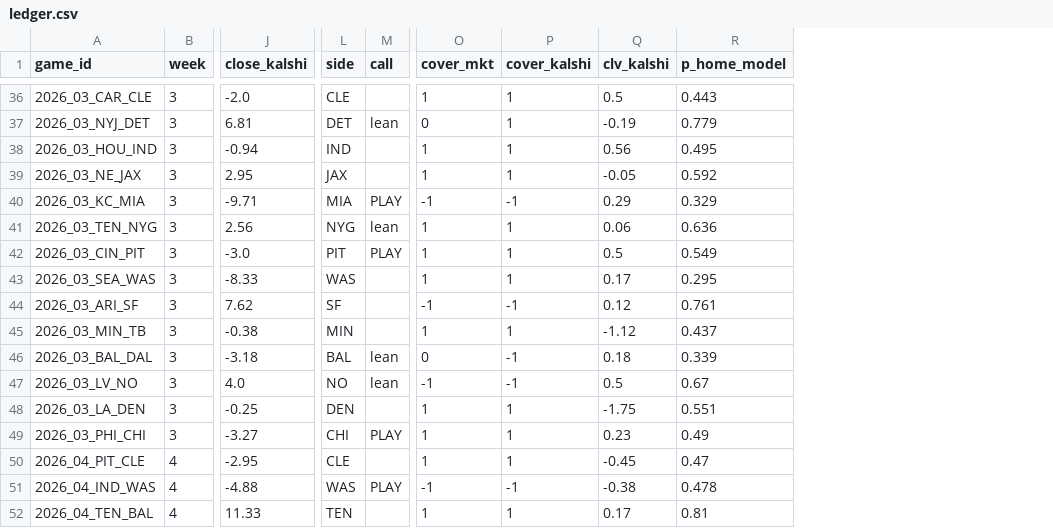
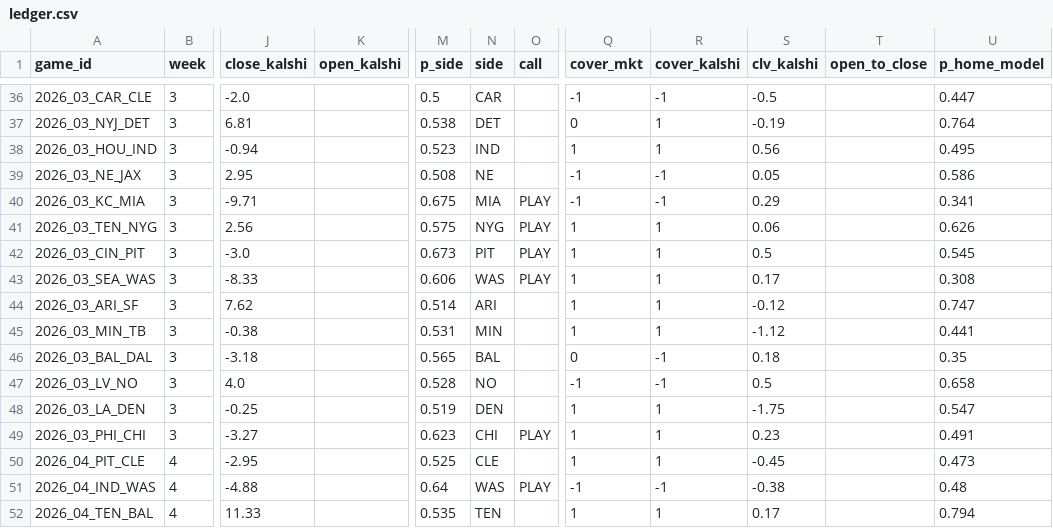
Before and after one commit to kmseramur-ux/linemodel-site, a CSV file: ledger.csv, drawn as a sheet; only a part is shown, gaps mark what is left out; addresses are those after the commit; the diff covers the shown part only; the diff names each change by its address in the sheet, - before the commit and + after, or states it on an @@ line.

```diff
--- a/ledger.csv
+++ b/ledger.csv
+column K (open_kalshi), empty
+column M (p_side), rows 36-52: 0.5 | 0.538 | 0.523 | 0.508 | 0.675 | 0.575 | 0.673 | 0.606 | 0.514 | 0.531 | 0.565 | 0.528 | 0.519 | 0.623 | 0.525 | 0.64 | 0.535
+column T (open_to_close), empty
-N36 (side): CLE
+N36 (side): CAR
-Q36 (cover_mkt): 1
+Q36 (cover_mkt): -1
-R36 (cover_kalshi): 1
+R36 (cover_kalshi): -1
-S36 (clv_kalshi): 0.5
+S36 (clv_kalshi): -0.5
-U36 (p_home_model): 0.443
+U36 (p_home_model): 0.447
-O37 (call): lean
+O37 (call): (empty)
-U37 (p_home_model): 0.779
+U37 (p_home_model): 0.764
-N39 (side): JAX
+N39 (side): NE
-Q39 (cover_mkt): 1
+Q39 (cover_mkt): -1
-R39 (cover_kalshi): 1
+R39 (cover_kalshi): -1
-S39 (clv_kalshi): -0.05
+S39 (clv_kalshi): 0.05
-U39 (p_home_model): 0.592
+U39 (p_home_model): 0.586
-U40 (p_home_model): 0.329
+U40 (p_home_model): 0.341
-O41 (call): lean
+O41 (call): PLAY
-U41 (p_home_model): 0.636
+U41 (p_home_model): 0.626
-U42 (p_home_model): 0.549
+U42 (p_home_model): 0.545
-O43 (call): (empty)
+O43 (call): PLAY
-U43 (p_home_model): 0.295
+U43 (p_home_model): 0.308
-N44 (side): SF
+N44 (side): ARI
-Q44 (cover_mkt): -1
+Q44 (cover_mkt): 1
-R44 (cover_kalshi): -1
+R44 (cover_kalshi): 1
-S44 (clv_kalshi): 0.12
+S44 (clv_kalshi): -0.12
-U44 (p_home_model): 0.761
+U44 (p_home_model): 0.747
-U45 (p_home_model): 0.437
+U45 (p_home_model): 0.441
-O46:O47 (call): lean
+O46:O47 (call): (empty)
-U46 (p_home_model): 0.339
+U46 (p_home_model): 0.35
-U47 (p_home_model): 0.67
+U47 (p_home_model): 0.658
-U48 (p_home_model): 0.551
+U48 (p_home_model): 0.547
-U49 (p_home_model): 0.49
+U49 (p_home_model): 0.491
-U50 (p_home_model): 0.47
+U50 (p_home_model): 0.473
-U51 (p_home_model): 0.478
+U51 (p_home_model): 0.48
-U52 (p_home_model): 0.81
+U52 (p_home_model): 0.794
```
Also changed, not shown: 101 edited cells elsewhere in this file, 2 other files.
